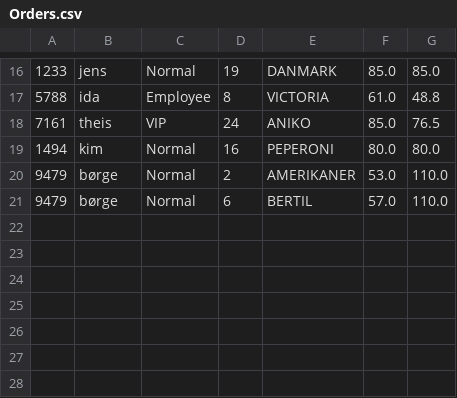
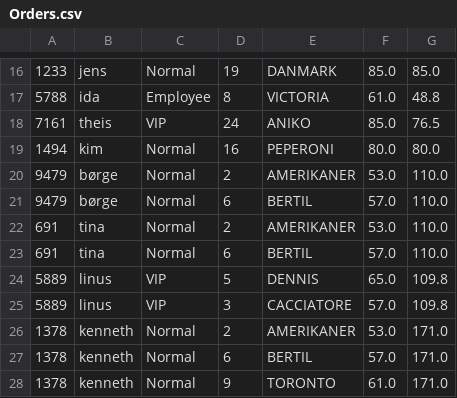
Before and after one commit to Kwan1992/MariosPizzaBar, a CSV file: Orders.csv, drawn as a sheet; only a part is shown, gaps mark what is left out; the diff names each change by its address in the sheet, - before the commit and + after, or states it on an @@ line.

Commit message:
Pizzasystem can now remove orders

```diff
--- a/Orders.csv
+++ b/Orders.csv
+row 22: 691 | tina | Normal | 2 | AMERIKANER | 53.0 | 110.0
+row 23: 691 | tina | Normal | 6 | BERTIL | 57.0 | 110.0
+row 24: 5889 | linus | VIP | 5 | DENNIS | 65.0 | 109.8
+row 25: 5889 | linus | VIP | 3 | CACCIATORE | 57.0 | 109.8
+row 26: 1378 | kenneth | Normal | 2 | AMERIKANER | 53.0 | 171.0
+row 27: 1378 | kenneth | Normal | 6 | BERTIL | 57.0 | 171.0
+row 28: 1378 | kenneth | Normal | 9 | TORONTO | 61.0 | 171.0
```
Also changed, not shown: 2 other files.
